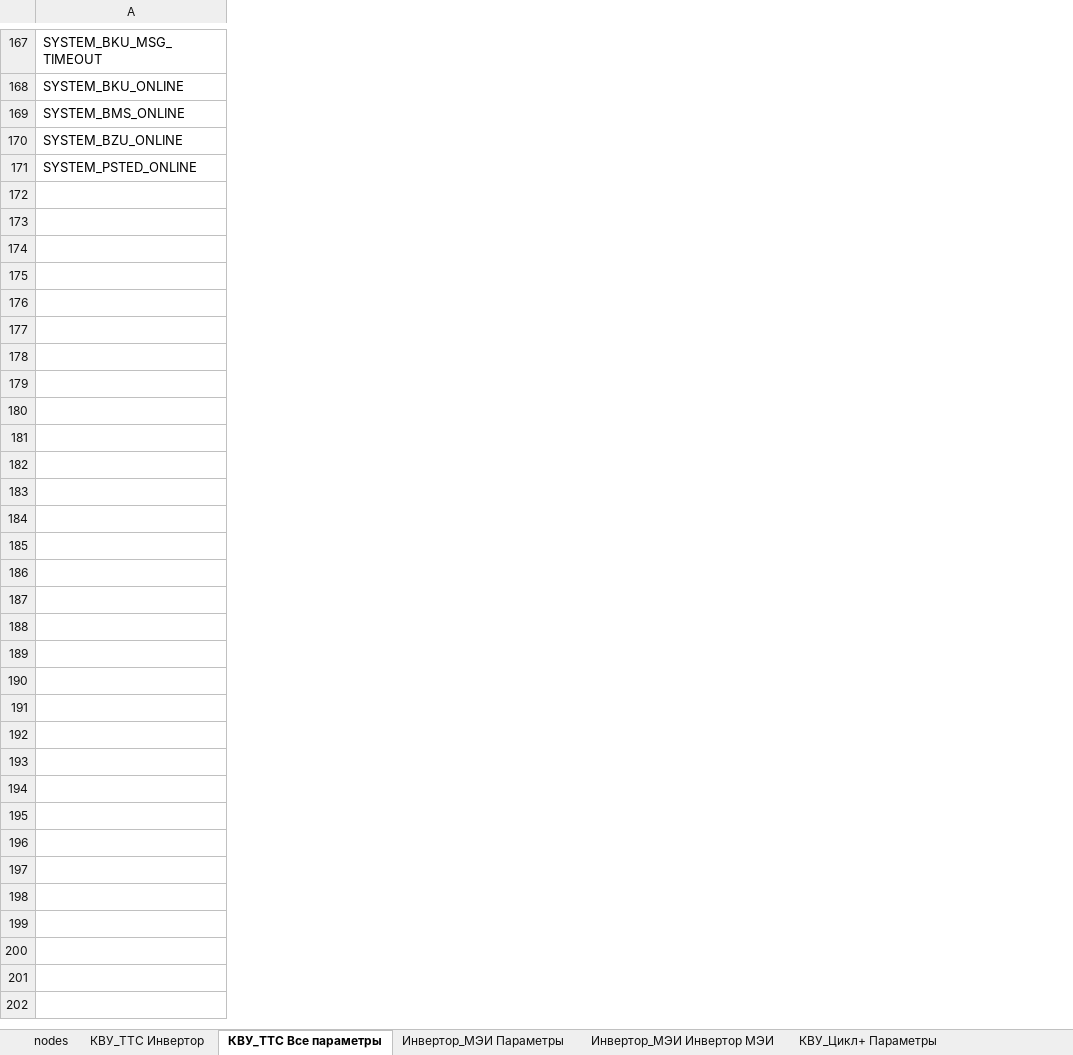
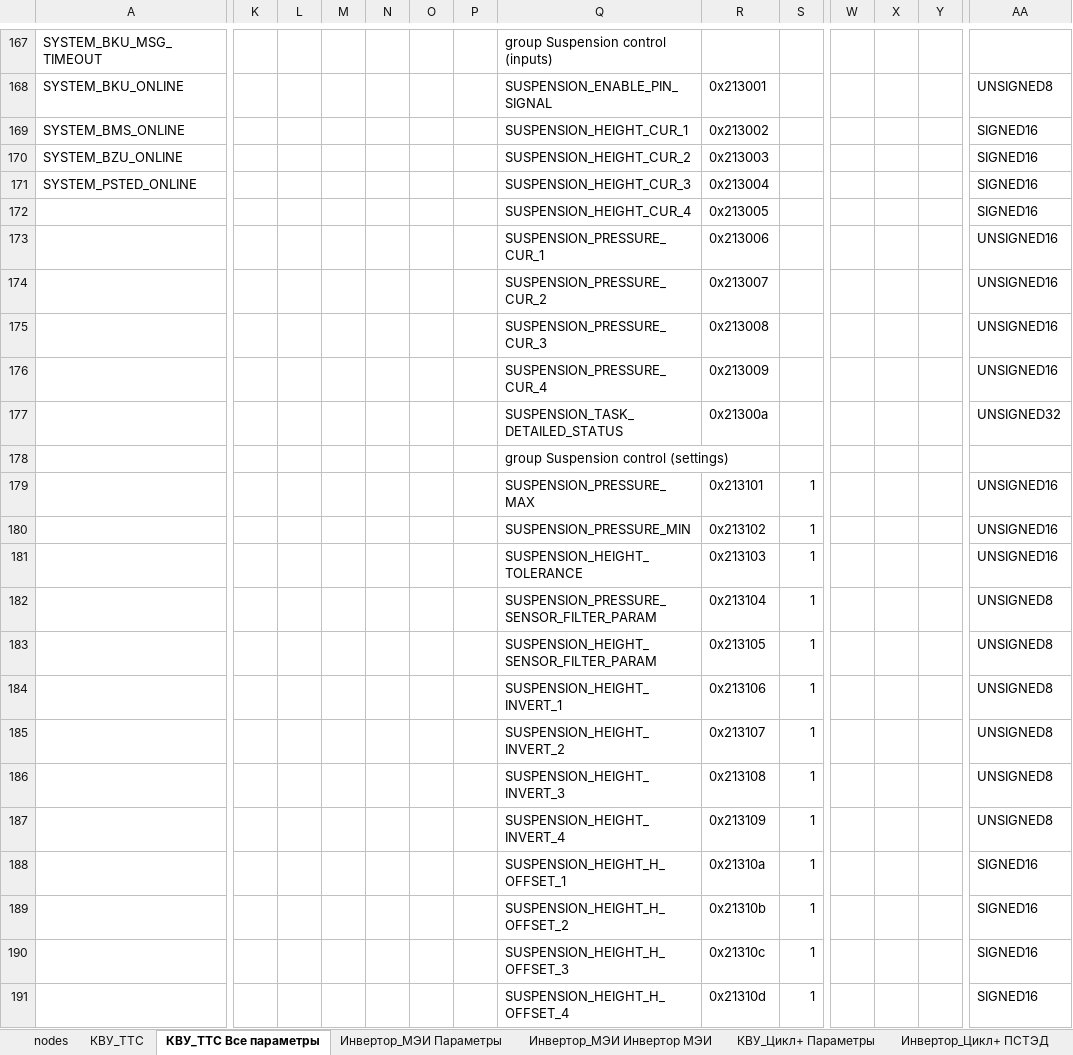
Before and after one commit to hochu-leto/EVIS, an Excel workbook: Tables/table_for_params_new_VMU1.xlsx, sheet КВУ_ТТС Все параметры, drawn as a sheet; only a part is shown, gaps mark what is left out; values as stored, in another font and other column widths than the file's, no borders; rows hold the shown columns only; the diff covers the shown part only; the diff names each change by its address in the sheet, - before the commit and + after, or states it on an @@ line.

```diff
--- a/Tables/table_for_params_new_VMU1.xlsx (sheet КВУ_ТТС Все параметры)
+++ b/Tables/table_for_params_new_VMU1.xlsx (sheet КВУ_ТТС Все параметры)
-sheet tab: КВУ_ТТС Инвертор
+sheet tab: КВУ_ТТС
+column K, empty
+column L, empty
+column M, empty
+column N, empty
+column O, empty
+column P, empty
+column Q, rows 167-171: group Suspension control (inputs) | SUSPENSION_ENABLE_PIN_SIGNAL | SUSPENSION_HEIGHT_CUR_1 | SUSPENSION_HEIGHT_CUR_2 | SUSPENSION_HEIGHT_CUR_3
+column R, rows 168-171: 0x213001 | 0x213002 | 0x213003 | 0x213004
+column S, empty
+column W, empty
+column X, empty
+column Y, empty
+column AA, rows 168-171: UNSIGNED8 | SIGNED16 | SIGNED16 | SIGNED16
+row 172:  |  |  |  |  |  |  | SUSPENSION_HEIGHT_CUR_4 | 0x213005 |  |  |  |  | SIGNED16
+row 173:  |  |  |  |  |  |  | SUSPENSION_PRESSURE_CUR_1 | 0x213006 |  |  |  |  | UNSIGNED16
+row 174:  |  |  |  |  |  |  | SUSPENSION_PRESSURE_CUR_2 | 0x213007 |  |  |  |  | UNSIGNED16
+row 175:  |  |  |  |  |  |  | SUSPENSION_PRESSURE_CUR_3 | 0x213008 |  |  |  |  | UNSIGNED16
+row 176:  |  |  |  |  |  |  | SUSPENSION_PRESSURE_CUR_4 | 0x213009 |  |  |  |  | UNSIGNED16
+row 177:  |  |  |  |  |  |  | SUSPENSION_TASK_DETAILED_STATUS | 0x21300a |  |  |  |  | UNSIGNED32
+row 178:  |  |  |  |  |  |  | group Suspension control (settings)
+row 179:  |  |  |  |  |  |  | SUSPENSION_PRESSURE_MAX | 0x213101 | 1 |  |  |  | UNSIGNED16
+row 180:  |  |  |  |  |  |  | SUSPENSION_PRESSURE_MIN | 0x213102 | 1 |  |  |  | UNSIGNED16
+row 181:  |  |  |  |  |  |  | SUSPENSION_HEIGHT_TOLERANCE | 0x213103 | 1 |  |  |  | UNSIGNED16
+row 182:  |  |  |  |  |  |  | SUSPENSION_PRESSURE_SENSOR_FILTER_PARAM | 0x213104 | 1 |  |  |  | UNSIGNED8
+row 183:  |  |  |  |  |  |  | SUSPENSION_HEIGHT_SENSOR_FILTER_PARAM | 0x213105 | 1 |  |  |  | UNSIGNED8
+row 184:  |  |  |  |  |  |  | SUSPENSION_HEIGHT_INVERT_1 | 0x213106 | 1 |  |  |  | UNSIGNED8
+row 185:  |  |  |  |  |  |  | SUSPENSION_HEIGHT_INVERT_2 | 0x213107 | 1 |  |  |  | UNSIGNED8
+row 186:  |  |  |  |  |  |  | SUSPENSION_HEIGHT_INVERT_3 | 0x213108 | 1 |  |  |  | UNSIGNED8
+row 187:  |  |  |  |  |  |  | SUSPENSION_HEIGHT_INVERT_4 | 0x213109 | 1 |  |  |  | UNSIGNED8
+row 188:  |  |  |  |  |  |  | SUSPENSION_HEIGHT_H_OFFSET_1 | 0x21310a | 1 |  |  |  | SIGNED16
+row 189:  |  |  |  |  |  |  | SUSPENSION_HEIGHT_H_OFFSET_2 | 0x21310b | 1 |  |  |  | SIGNED16
+row 190:  |  |  |  |  |  |  | SUSPENSION_HEIGHT_H_OFFSET_3 | 0x21310c | 1 |  |  |  | SIGNED16
+row 191:  |  |  |  |  |  |  | SUSPENSION_HEIGHT_H_OFFSET_4 | 0x21310d | 1 |  |  |  | SIGNED16
```
Also changed, not shown: 51 added rows and 4 added columns elsewhere in this sheet, sheet КВУ_ТТС, sheet ТАБ, formulas that keep their value, 8 other files.
